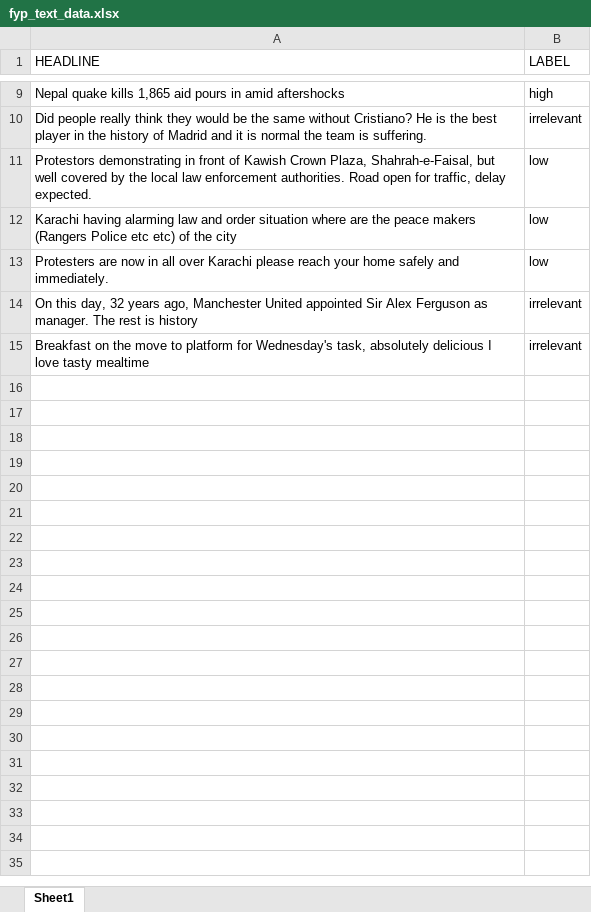
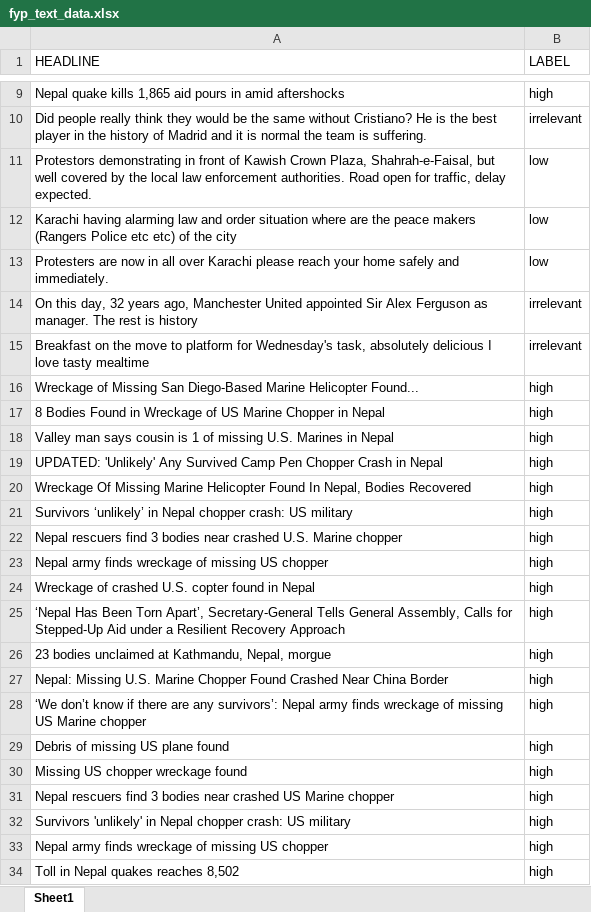
Before and after one commit to the-javapocalypse/Building-Damage-Estimator, an Excel workbook: Version 5 (NN for Text)/fyp_text_data.xlsx, sheet Sheet1, drawn as a sheet; only a part is shown, gaps mark what is left out; values as stored, in another font and other column widths than the file's, no borders; the diff covers the shown part only; the diff names each change by its address in the sheet, - before the commit and + after, or states it on an @@ line.

Commit message:
Update fyp_text_data.xlsx

```diff
--- a/Version 5 (NN for Text)/fyp_text_data.xlsx (sheet Sheet1)
+++ b/Version 5 (NN for Text)/fyp_text_data.xlsx (sheet Sheet1)
+row 16: Wreckage of Missing San Diego-Based Marine Helicopter Found... | high
+row 17: 8 Bodies Found in Wreckage of US Marine Chopper in Nepal | high
+row 18: Valley man says cousin is 1 of missing U.S. Marines in Nepal | high
+row 19: UPDATED: 'Unlikely' Any Survived Camp Pen Chopper Crash in Nepal | high
+row 20: Wreckage Of Missing Marine Helicopter Found In Nepal, Bodies Recovered | high
+row 21: Survivors ‘unlikely’ in Nepal chopper crash: US military | high
+row 22: Nepal rescuers find 3 bodies near crashed U.S. Marine chopper | high
+row 23: Nepal army finds wreckage of missing US chopper | high
+row 24: Wreckage of crashed U.S. copter found in Nepal | high
+row 25: ‘Nepal Has Been Torn Apart’, Secretary-General Tells General Assembly, Calls for Stepped-Up Aid under a Resilient Recovery Approach | high
+row 26: 23 bodies unclaimed at Kathmandu, Nepal, morgue | high
+row 27: Nepal: Missing U.S. Marine Chopper Found Crashed Near China Border | high
+row 28: ‘We don’t know if there are any survivors’: Nepal army finds wreckage of missing US Marine chopper | high
+row 29: Debris of missing US plane found | high
+row 30: Missing US chopper wreckage found | high
+row 31: Nepal rescuers find 3 bodies near crashed US Marine chopper | high
+row 32: Survivors 'unlikely' in Nepal chopper crash: US military | high
+row 33: Nepal army finds wreckage of missing US chopper | high
+row 34: Toll in Nepal quakes reaches 8,502 | high
```
Also changed, not shown: 68 added rows elsewhere in this sheet.
